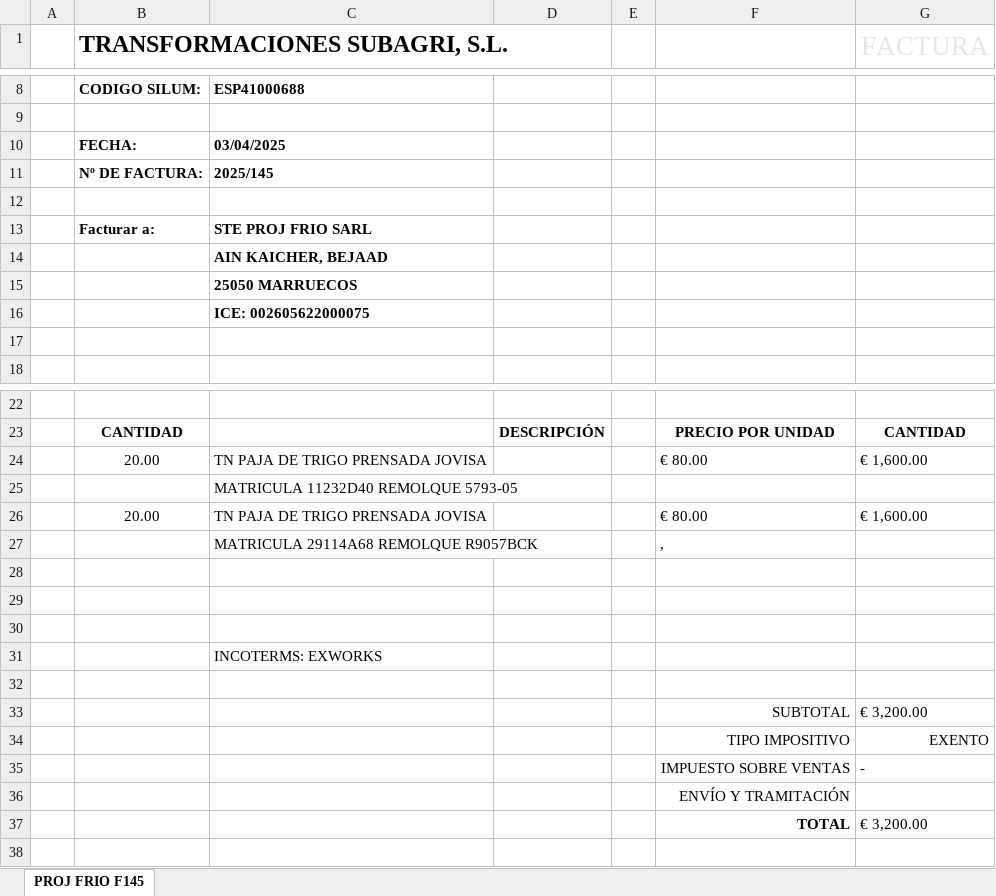
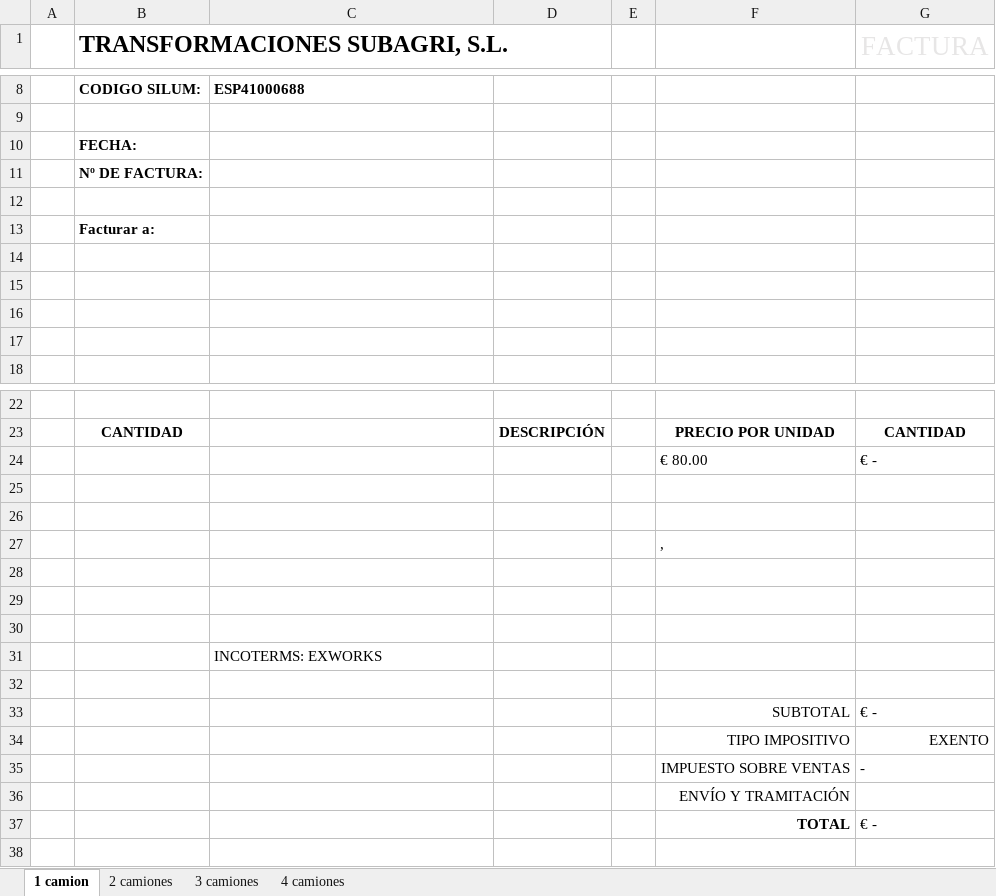
Before and after one commit to SUBAGRI/Frontend, an Excel workbook: public/plantilla.xlsx, sheet 1 camion, drawn as a sheet; only a part is shown, gaps mark what is left out; values as stored, in another font and other column widths than the file's, no borders; removed rows and columns are numbered as before the commit, all else as after; the diff names each change by its address in the sheet, - before the commit and + after, or states it on an @@ line.

Commit message:
Productos añadidos, crear productos, añadirlos a las facturas. Ajustes camiones

```diff
--- a/public/plantilla.xlsx (sheet 1 camion)
+++ b/public/plantilla.xlsx (sheet 1 camion)
-sheet tab: PROJ FRIO F145
+sheet tab: 1 camion
+sheet tab: 2 camiones
+sheet tab: 3 camiones
+sheet tab: 4 camiones
-C10: 03/04/2025
+C10: (empty)
-C11: 2025/145
+C11: (empty)
-C13: STE PROJ FRIO SARL
+C13: (empty)
-C14: AIN KAICHER, BEJAAD
+C14: (empty)
-C15: 25050 MARRUECOS
+C15: (empty)
-C16: ICE: 002605622000075
+C16: (empty)
-row 24:  | 20.00 | TN PAJA DE TRIGO PRENSADA JOVISA |  |  | € 80.00 | € 1,600.00
-row 25:  |  | MATRICULA 11232D40 REMOLQUE 5793-05
+row 24:  |  |  |  |  | € 80.00 | € -
-row 25:  | 20.00 | TN PAJA DE TRIGO PRENSADA JOVISA |  |  | € 80.00 | € 1,600.00
+row 25: (empty)
-row 26:  |  | MATRICULA 29114A68 REMOLQUE R9057BCK |  |  | ,
+row 26: (empty)
+row 27:  |  |  |  |  | ,
-G33 (FACTURA): € 3,200.00
+G33 (FACTURA): € -
-G37 (FACTURA): € 3,200.00
+G37 (FACTURA): € -
```
Also changed, not shown: 13 other files.
